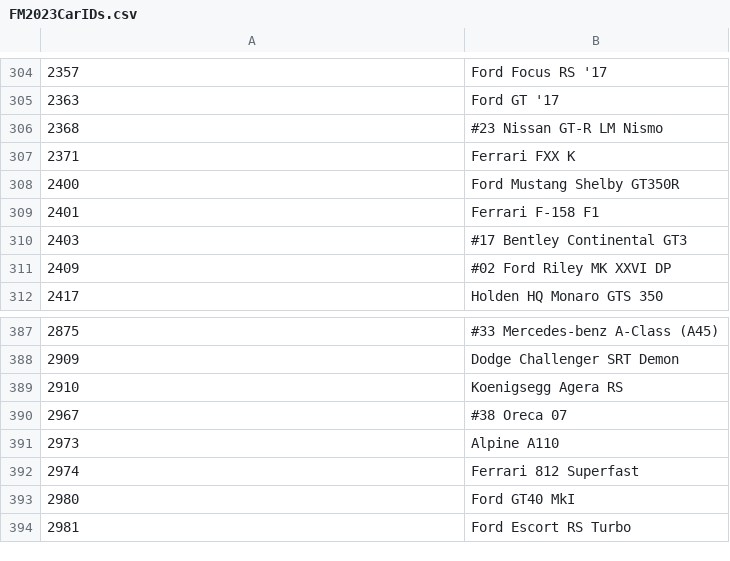
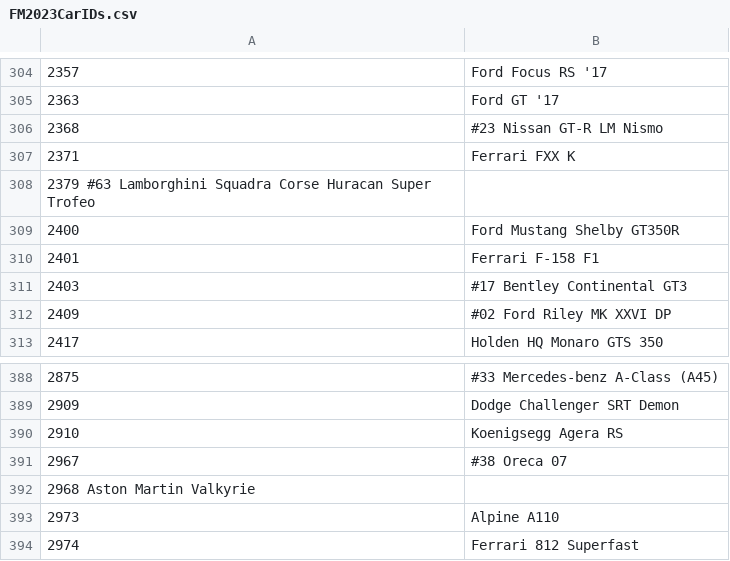
Before and after one commit to Forzurda/ForzaMotorsport2023CarIDs, a CSV file: FM2023CarIDs.csv, drawn as a sheet; only a part is shown, gaps mark what is left out; the shorter side is filled out with more unchanged rows; the diff names each change by its address in the sheet, - before the commit and + after, or states it on an @@ line.

Commit message:
Update FM2023CarIDs.csv
Add Lambo and AM Valkyrie

```diff
--- a/FM2023CarIDs.csv
+++ b/FM2023CarIDs.csv
+row 308: 2379 #63 Lamborghini Squadra Corse Huracan Super Trofeo
+row 392: 2968 Aston Martin Valkyrie
```
